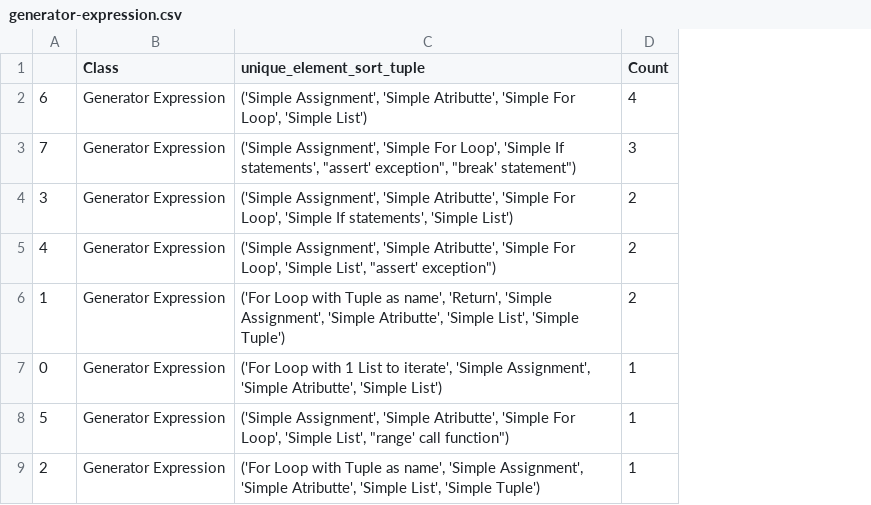
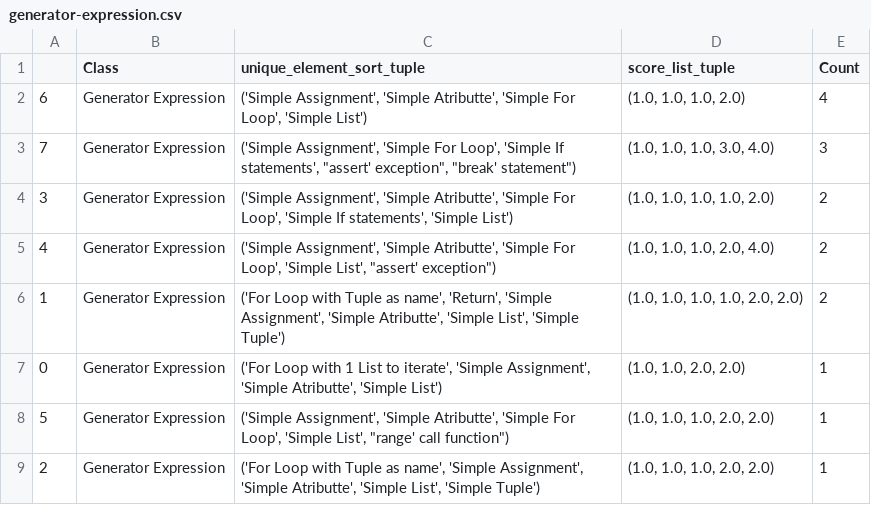
Before and after one commit to panitnt/adjusting-proficiency-llm, a CSV file: result/element/generator-expression.csv, drawn as a sheet; the diff names each change by its address in the sheet, - before the commit and + after, or states it on an @@ line.

Commit message:
update result

```diff
--- a/result/element/generator-expression.csv
+++ b/result/element/generator-expression.csv
+column D (score_list_tuple), rows 2-9: (1.0, 1.0, 1.0, 2.0) | (1.0, 1.0, 1.0, 3.0, 4.0) | (1.0, 1.0, 1.0, 1.0, 2.0) | (1.0, 1.0, 1.0, 2.0, 4.0) | (1.0, 1.0, 1.0, 1.0, 2.0, 2.0) | (1.0, 1.0, 2.0, 2.0) | (1.0, 1.0, 1.0, 2.0, 2.0) | (1.0, 1.0, 1.0, 2.0, 2.0)
```
Also changed, not shown: result/element/list-comprehension-with-1if-statements.csv, result/element/simple-dictionary-comprehension.csv, 5 other files.
